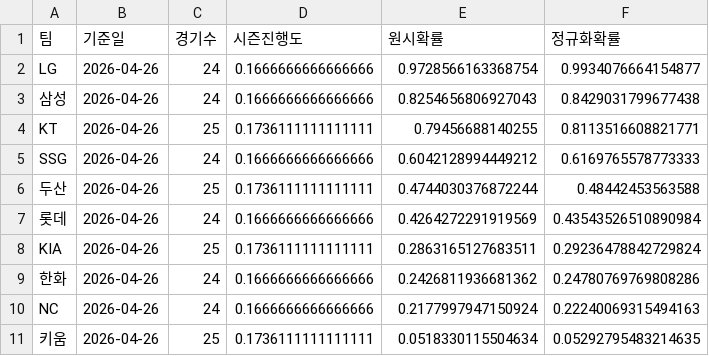
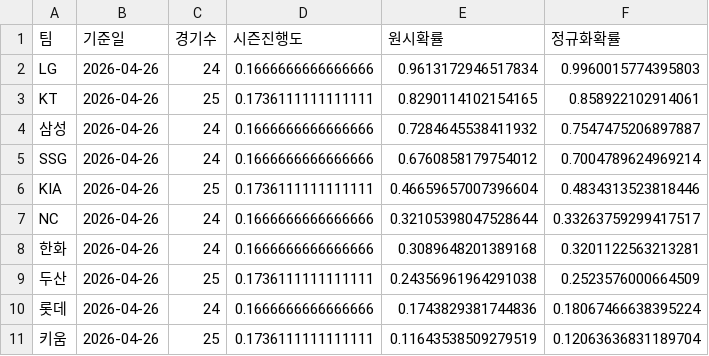
Before and after one commit to bellra-jin/Ml_Baseball, a CSV file: notebooks/experiments/jh/kbo_prediction_2026/predict_2026_result.csv, drawn as a sheet.

```diff
--- a/notebooks/experiments/jh/kbo_prediction_2026/predict_2026_result.csv
+++ b/notebooks/experiments/jh/kbo_prediction_2026/predict_2026_result.csv
@@ -1,11 +1,11 @@
 팀,기준일,경기수,시즌진행도,원시확률,정규화확률
-LG,2026-04-26,24,0.1666666666666666,0.9728566163368754,0.9934076664154877
-삼성,2026-04-26,24,0.1666666666666666,0.8254656806927043,0.8429031799677438
-KT,2026-04-26,25,0.1736111111111111,0.79456688140255,0.8113516608821771
-SSG,2026-04-26,24,0.1666666666666666,0.6042128994449212,0.6169765578773333
-두산,2026-04-26,25,0.1736111111111111,0.4744030376872244,0.48442453563588
-롯데,2026-04-26,24,0.1666666666666666,0.4264272291919569,0.43543526510890984
-KIA,2026-04-26,25,0.1736111111111111,0.2863165127683511,0.29236478842729824
-한화,2026-04-26,24,0.1666666666666666,0.2426811936681362,0.24780769769808286
-NC,2026-04-26,24,0.1666666666666666,0.2177997947150924,0.22240069315494163
-키움,2026-04-26,25,0.1736111111111111,0.0518330115504634,0.05292795483214635
+LG,2026-04-26,24,0.1666666666666666,0.9613172946517834,0.9960015774395803
+KT,2026-04-26,25,0.1736111111111111,0.8290114102154165,0.858922102914061
+삼성,2026-04-26,24,0.1666666666666666,0.7284645538411932,0.7547475206897887
+SSG,2026-04-26,24,0.1666666666666666,0.6760858179754012,0.7004789624969214
+KIA,2026-04-26,25,0.1736111111111111,0.46659657007396604,0.4834313523818446
+NC,2026-04-26,24,0.1666666666666666,0.32105398047528644,0.33263759299417517
+한화,2026-04-26,24,0.1666666666666666,0.3089648201389168,0.3201122563213281
+두산,2026-04-26,25,0.1736111111111111,0.24356961964291038,0.2523576000664509
+롯데,2026-04-26,24,0.1666666666666666,0.1743829381744836,0.18067466638395224
+키움,2026-04-26,25,0.1736111111111111,0.11643538509279519,0.12063636831189704
```
Also changed, not shown: 37 other files.
